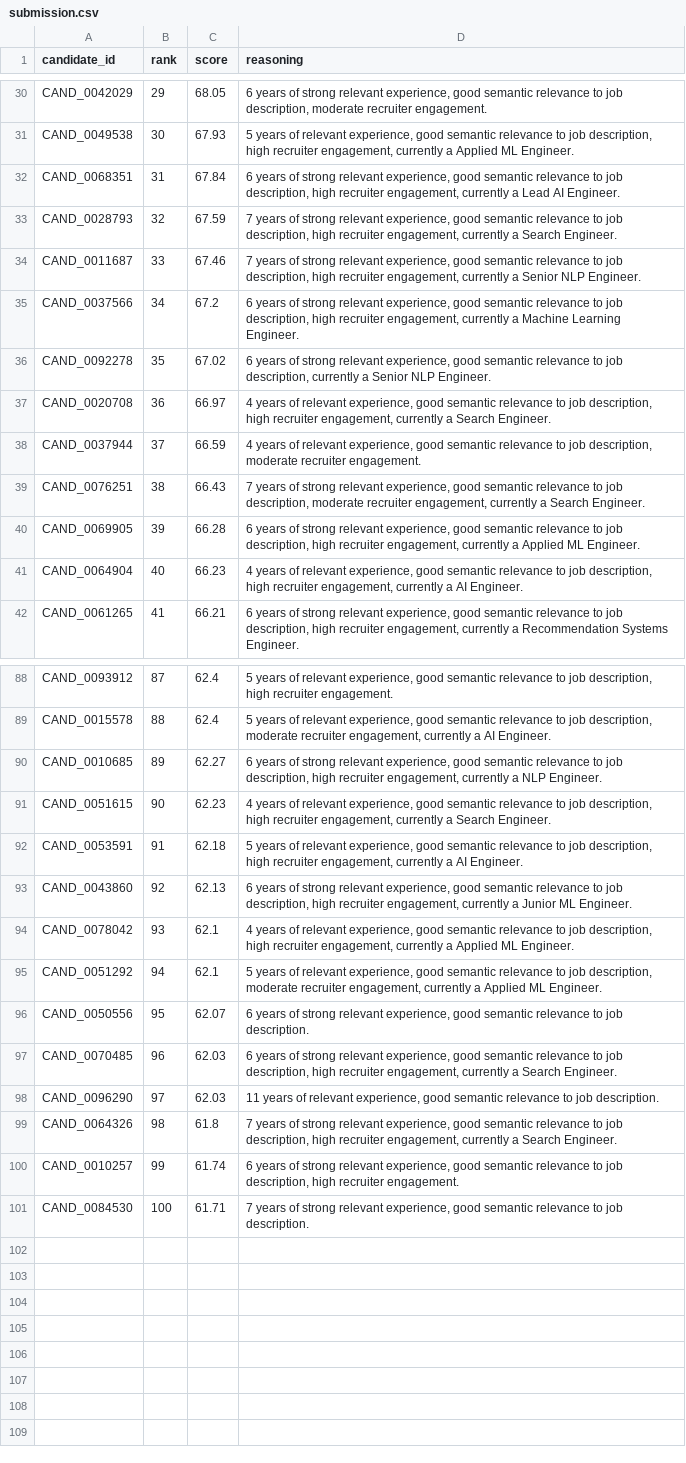
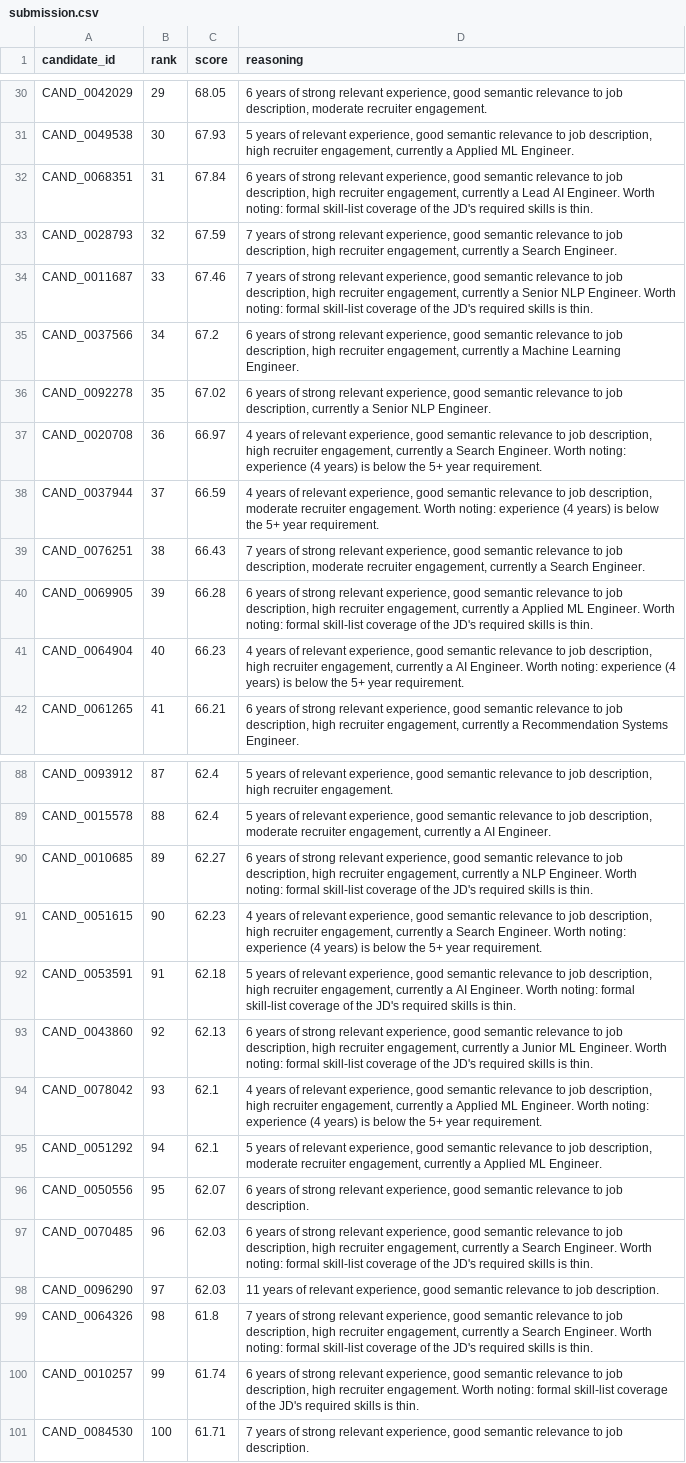
Before and after one commit to Cheriex777/HireIQ, a CSV file: output/submission.csv, drawn as a sheet; only a part is shown, gaps mark what is left out; the diff covers the shown part only; the diff names each change by its address in the sheet, - before the commit and + after, or states it on an @@ line.

```diff
--- a/output/submission.csv
+++ b/output/submission.csv
-D32 (reasoning): …AI Engineer.
+D32 (reasoning): …AI Engineer. Worth noting: formal skill-list coverage of the JD's required skills is thin.
-D34 (reasoning): …NLP Engineer.
+D34 (reasoning): …NLP Engineer. Worth noting: formal skill-list coverage of the JD's required skills is thin.
-D37 (reasoning): …Search Engineer.
+D37 (reasoning): …Search Engineer. Worth noting: experience (4 years) is below the 5+ year requirement.
-D38 (reasoning): …recruiter engagement.
+D38 (reasoning): …recruiter engagement. Worth noting: experience (4 years) is below the 5+ year requirement.
-D40 (reasoning): …ML Engineer.
+D40 (reasoning): …ML Engineer. Worth noting: formal skill-list coverage of the JD's required skills is thin.
-D41 (reasoning): …AI Engineer.
+D41 (reasoning): …AI Engineer. Worth noting: experience (4 years) is below the 5+ year requirement.
-D90 (reasoning): …NLP Engineer.
+D90 (reasoning): …NLP Engineer. Worth noting: formal skill-list coverage of the JD's required skills is thin.
-D91 (reasoning): …Search Engineer.
+D91 (reasoning): …Search Engineer. Worth noting: experience (4 years) is below the 5+ year requirement.
-D92 (reasoning): …AI Engineer.
+D92 (reasoning): …AI Engineer. Worth noting: formal skill-list coverage of the JD's required skills is thin.
-D93 (reasoning): …ML Engineer.
+D93 (reasoning): …ML Engineer. Worth noting: formal skill-list coverage of the JD's required skills is thin.
-D94 (reasoning): …ML Engineer.
+D94 (reasoning): …ML Engineer. Worth noting: experience (4 years) is below the 5+ year requirement.
-D97 (reasoning): …Search Engineer.
+D97 (reasoning): …Search Engineer. Worth noting: formal skill-list coverage of the JD's required skills is thin.
-D99 (reasoning): …Search Engineer.
+D99 (reasoning): …Search Engineer. Worth noting: formal skill-list coverage of the JD's required skills is thin.
-D100 (reasoning): …recruiter engagement.
+D100 (reasoning): …recruiter engagement. Worth noting: formal skill-list coverage of the JD's required skills is thin.
```
Also changed, not shown: 25 edited cells elsewhere in this file, 4 other files.
